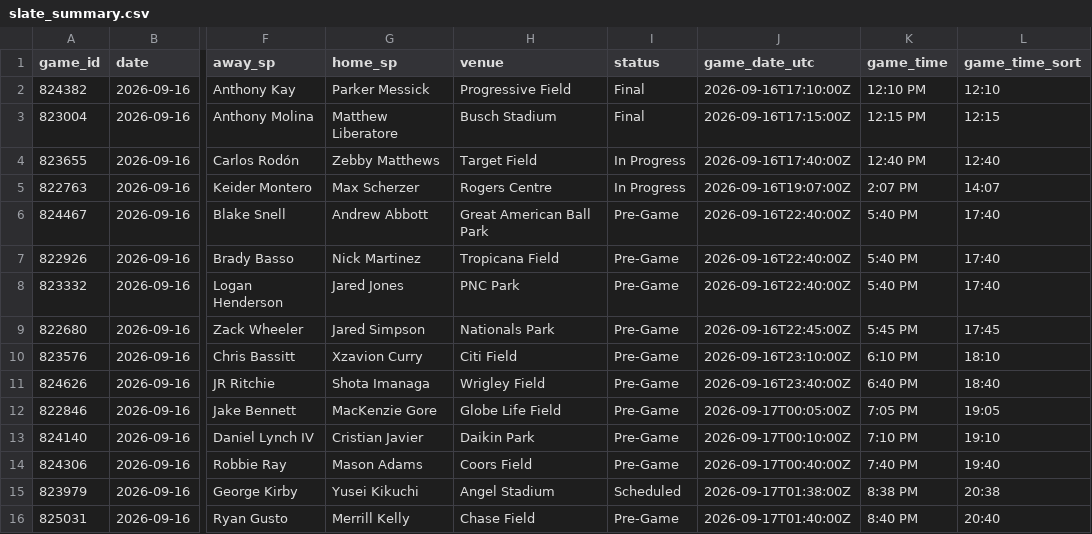
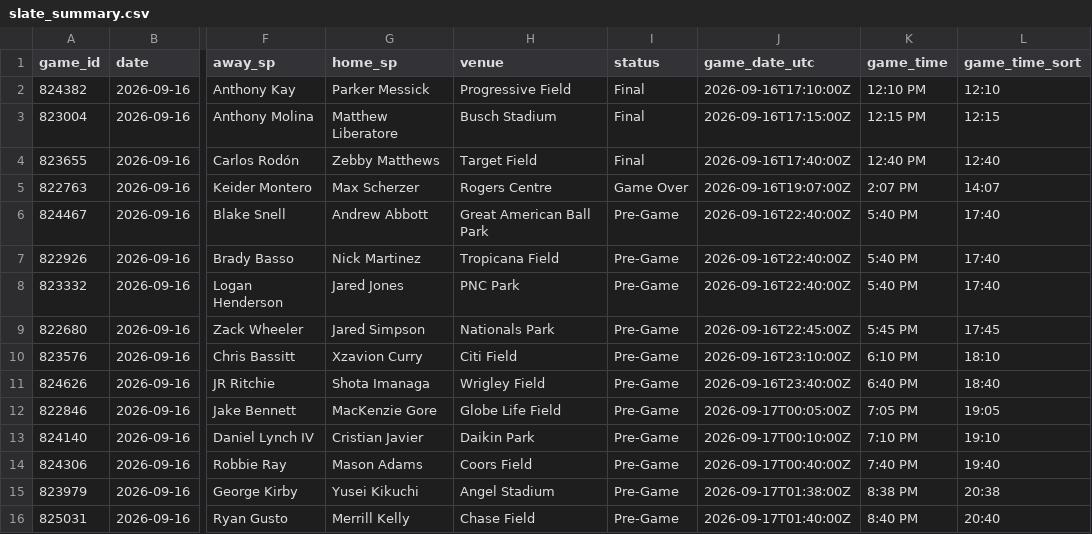
Before and after one commit to dylhauck/alpha-wagerz-model, a CSV file: data/processed/slate_summary.csv, drawn as a sheet; only a part is shown, gaps mark what is left out; the diff names each change by its address in the sheet, - before the commit and + after, or states it on an @@ line.

```diff
--- a/data/processed/slate_summary.csv
+++ b/data/processed/slate_summary.csv
-I4 (status): In Progress
+I4 (status): Final
-I5 (status): In Progress
+I5 (status): Game Over
-I15 (status): Scheduled
+I15 (status): Pre-Game
```
Also changed, not shown: data/reference/player_reference.csv, 20 other files.
